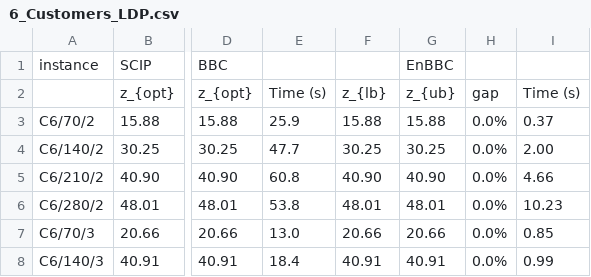
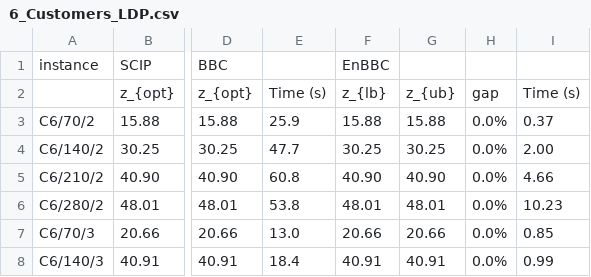
Before and after one commit to QinxiaoYu/TOPTTP, a CSV file: Results_LDP/6_Customers_LDP.csv, drawn as a sheet; only a part is shown, gaps mark what is left out; the diff names each change by its address in the sheet, - before the commit and + after, or states it on an @@ line.

Commit message:
Update 6_Customers_LDP.csv

```diff
--- a/Results_LDP/6_Customers_LDP.csv
+++ b/Results_LDP/6_Customers_LDP.csv
-F1: (empty)
+F1: EnBBC
-G1: EnBBC
+G1: (empty)
```
